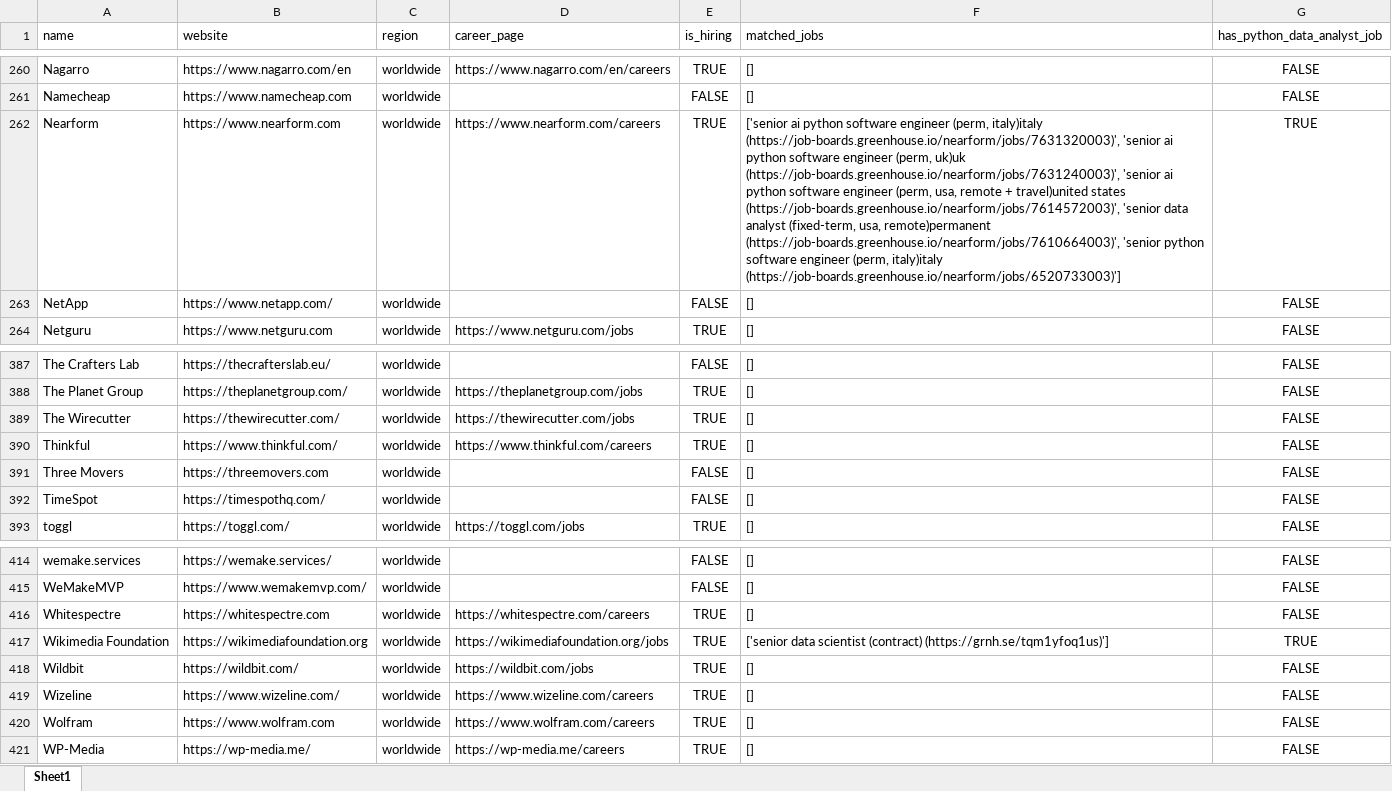
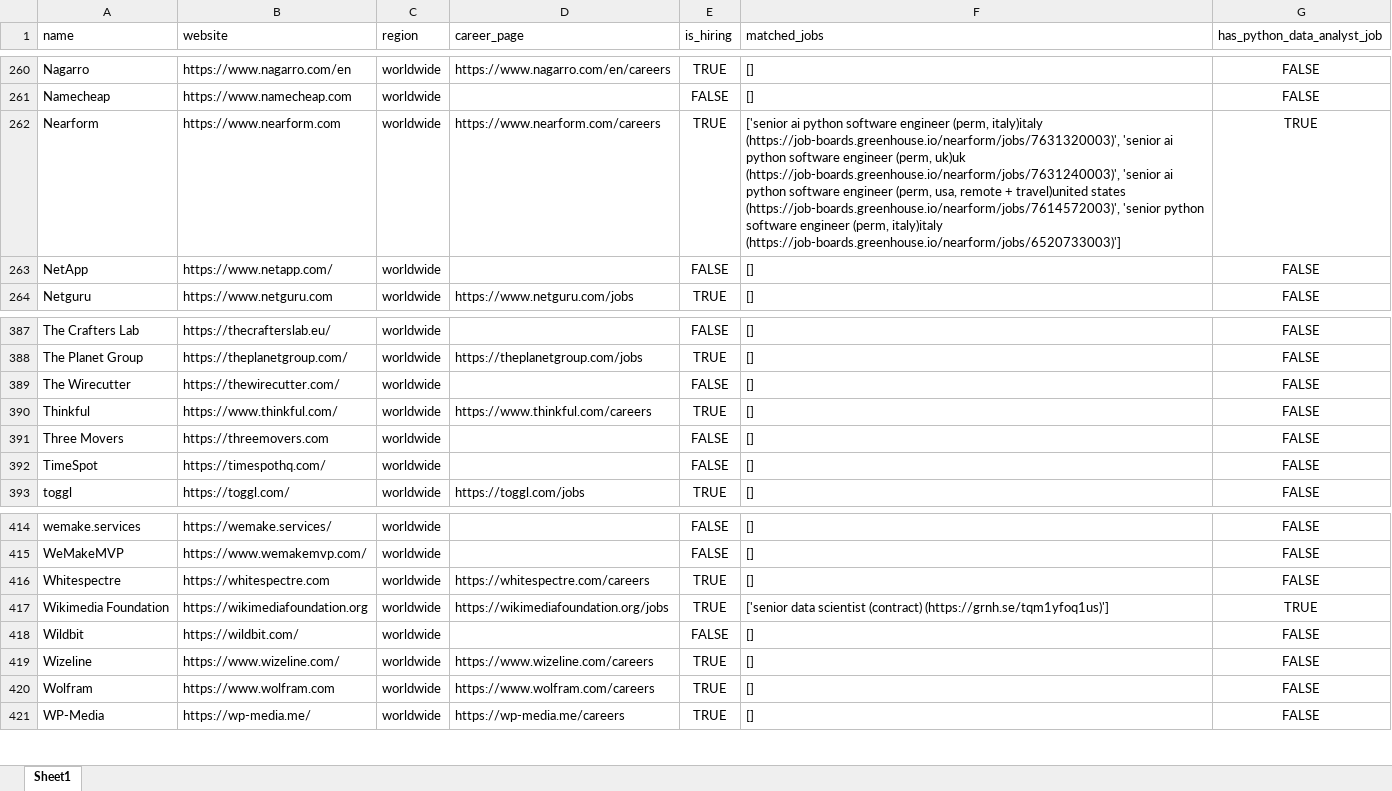
Before and after one commit to ChiaraVan1/remote-job-monitor, an Excel workbook: remote_companies_with_python_jobs_cached.xlsx, sheet Sheet1, drawn as a sheet; only a part is shown, gaps mark what is left out; values as stored, in another font and other column widths than the file's, no borders; the diff covers the shown part only; the diff names each change by its address in the sheet, - before the commit and + after, or states it on an @@ line.

```diff
--- a/remote_companies_with_python_jobs_cached.xlsx (sheet Sheet1)
+++ b/remote_companies_with_python_jobs_cached.xlsx (sheet Sheet1)
-F262 (matched_jobs): …(https://job-boards.greenhouse.io/nearform/jobs/7614572003)', 'senior data analyst (fixed-term, usa, remote)permanent (https://job-boards.greenhouse.io/nearform/jobs/7610664003)', 'senior python software…
+F262 (matched_jobs): …(https://job-boards.greenhouse.io/nearform/jobs/7614572003)', 'senior python software…
-D389 (career_page): https://thewirecutter.com/jobs
+D389 (career_page): (empty)
-E389 (is_hiring): TRUE
+E389 (is_hiring): FALSE
-D418 (career_page): https://wildbit.com/jobs
+D418 (career_page): (empty)
-E418 (is_hiring): TRUE
+E418 (is_hiring): FALSE
```
Also changed, not shown: 10 edited cells elsewhere in this sheet, 1 other file.
